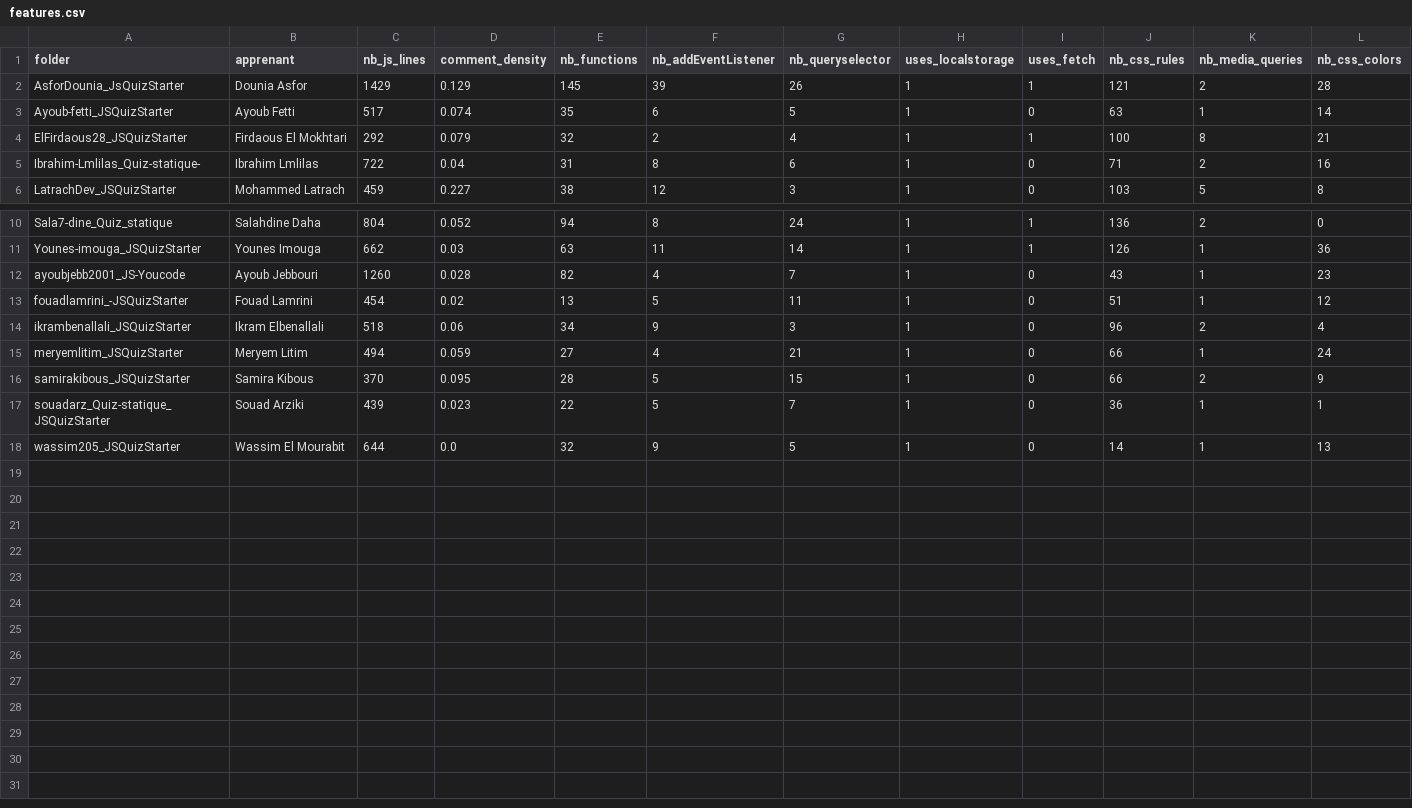
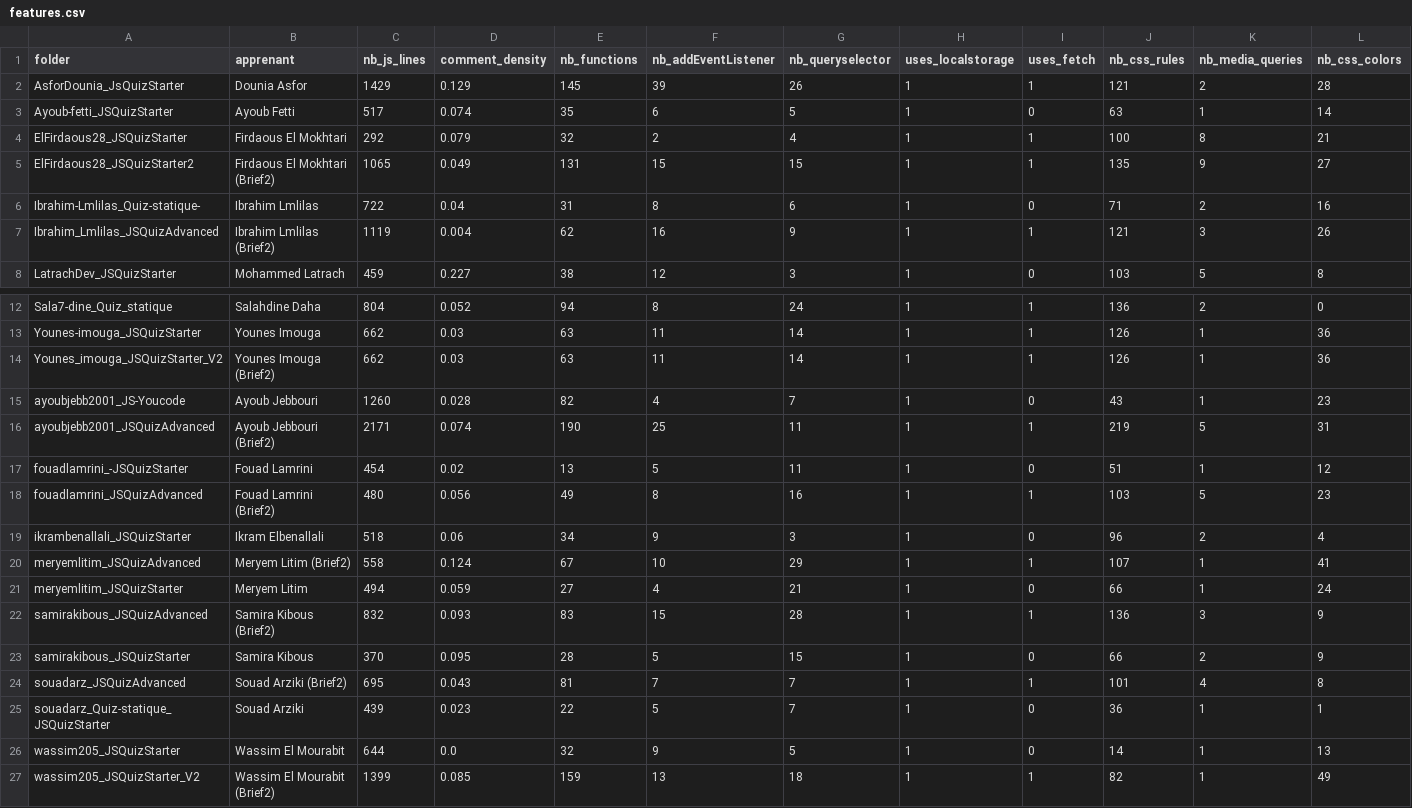
Before and after one commit to Laraibi/competencymentor-ai., a CSV file: bloc1_ml/features.csv, drawn as a sheet; only a part is shown, gaps mark what is left out; rows hold the shown columns only; the diff names each change by its address in the sheet, - before the commit and + after, or states it on an @@ line.

Commit message:
Bloc 1 : extension du jeu de données (26 échantillons, 2 briefs) et profil technique multi-critères
Ajout du brief JSQuiz Advanced en complément de Quiz statique, réentraînement
du modèle C1 et calibration du score de risque C2 sur la population élargie.
Nouveau module technical_profile.py : critères techniques transverses
(organisation, documentation, responsive, sophistication JS, bonus) poolés
sur les deux briefs pour un signal plus riche côté agent (Bloc 2).

```diff
--- a/bloc1_ml/features.csv
+++ b/bloc1_ml/features.csv
+row 5: ElFirdaous28_JSQuizStarter2 | Firdaous El Mokhtari (Brief2) | 1065 | 0.049 | 131 | 15 | 15 | 1 | 1 | 135 | 9 | 27
+row 7: Ibrahim_Lmlilas_JSQuizAdvanced | Ibrahim Lmlilas (Brief2) | 1119 | 0.004 | 62 | 16 | 9 | 1 | 1 | 121 | 3 | 26
+row 14: Younes_imouga_JSQuizStarter_V2 | Younes Imouga (Brief2) | 662 | 0.03 | 63 | 11 | 14 | 1 | 1 | 126 | 1 | 36
+row 16: ayoubjebb2001_JSQuizAdvanced | Ayoub Jebbouri (Brief2) | 2171 | 0.074 | 190 | 25 | 11 | 1 | 1 | 219 | 5 | 31
+row 18: fouadlamrini_JSQuizAdvanced | Fouad Lamrini (Brief2) | 480 | 0.056 | 49 | 8 | 16 | 1 | 1 | 103 | 5 | 23
+row 20: meryemlitim_JSQuizAdvanced | Meryem Litim (Brief2) | 558 | 0.124 | 67 | 10 | 29 | 1 | 1 | 107 | 1 | 41
+row 22: samirakibous_JSQuizAdvanced | Samira Kibous (Brief2) | 832 | 0.093 | 83 | 15 | 28 | 1 | 1 | 136 | 3 | 9
+row 24: souadarz_JSQuizAdvanced | Souad Arziki (Brief2) | 695 | 0.043 | 81 | 7 | 7 | 1 | 1 | 101 | 4 | 8
+row 27: wassim205_JSQuizStarter_V2 | Wassim El Mourabit (Brief2) | 1399 | 0.085 | 159 | 13 | 18 | 1 | 1 | 82 | 1 | 49
```
Also changed, not shown: bloc1_ml/labels.csv, 6 other files.
